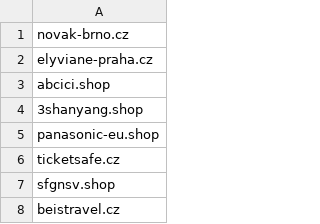
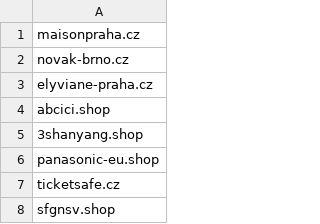
Before and after one commit to oubrecht-com/coi-adblock-list, a CSV file: coi_source_data.csv, drawn as a sheet; only a part is shown; the shorter side is filled out with more unchanged rows; the diff names each change by its address in the sheet, - before the commit and + after, or states it on an @@ line.

Commit message:
Automated update

```diff
--- a/coi_source_data.csv
+++ b/coi_source_data.csv
+row 1: maisonpraha.cz
```
